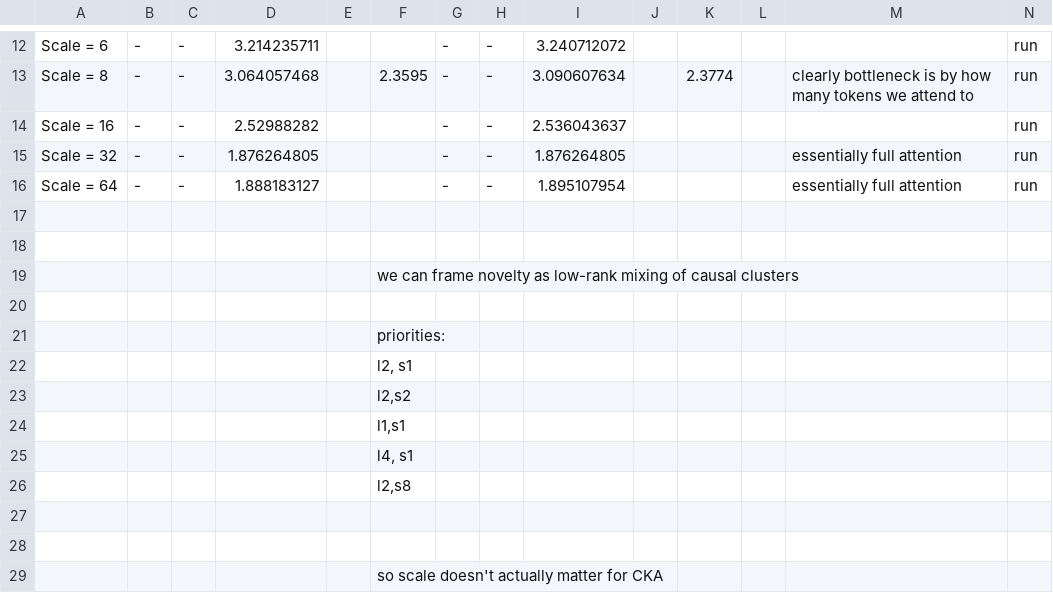
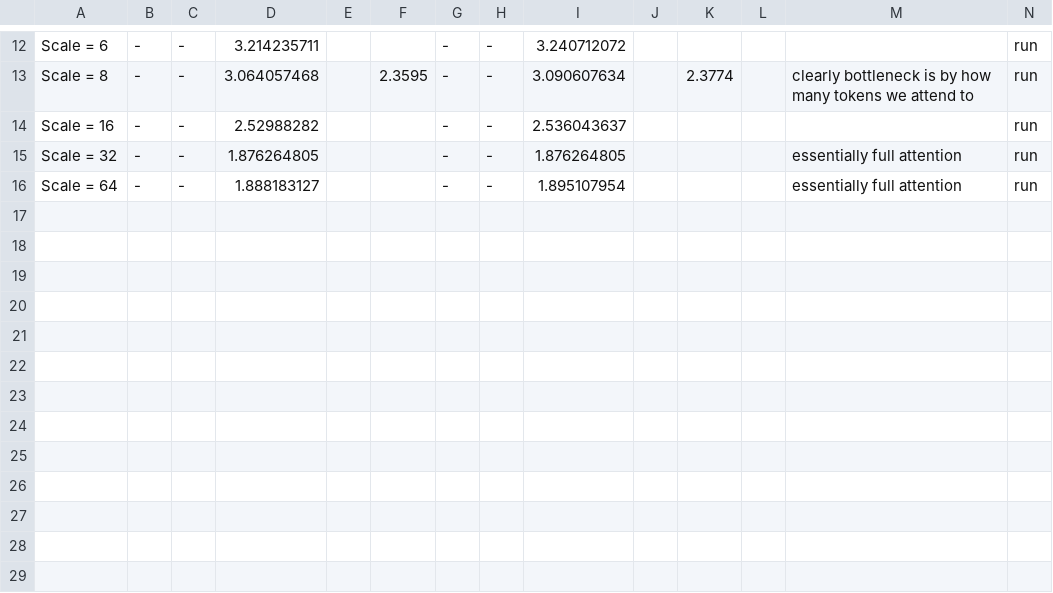
Before and after one commit to rynchin/clusterattention, a CSV file: results/Cluster Attention - enwik8_20k steps.csv, drawn as a sheet; only a part is shown, gaps mark what is left out; rows hold the shown columns only; the diff names each change by its address in the sheet, - before the commit and + after, or states it on an @@ line.

Commit message:
results

```diff
--- a/results/Cluster Attention - enwik8_20k steps.csv
+++ b/results/Cluster Attention - enwik8_20k steps.csv
-row 17: (empty)
-row 18: (empty)
-row 19:  |  |  |  |  | we can frame novelty as low-rank mixing of causal clusters
-row 20: (empty)
-row 21:  |  |  |  |  | priorities:
-row 22:  |  |  |  |  | l2, s1
-row 23:  |  |  |  |  | l2,s2
-row 24:  |  |  |  |  | l1,s1
-row 25:  |  |  |  |  | l4, s1
-row 26:  |  |  |  |  | l2,s8
-row 27: (empty)
-row 28: (empty)
-row 29:  |  |  |  |  | so scale doesn't actually matter for CKA
```
Also changed, not shown: 2 other files.
